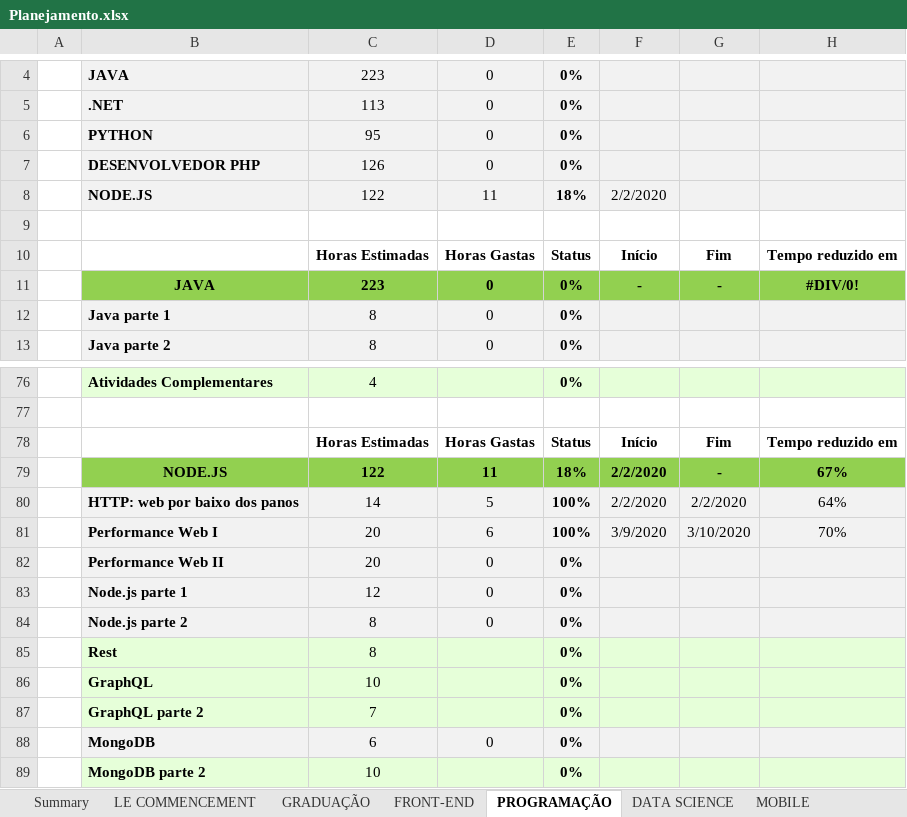
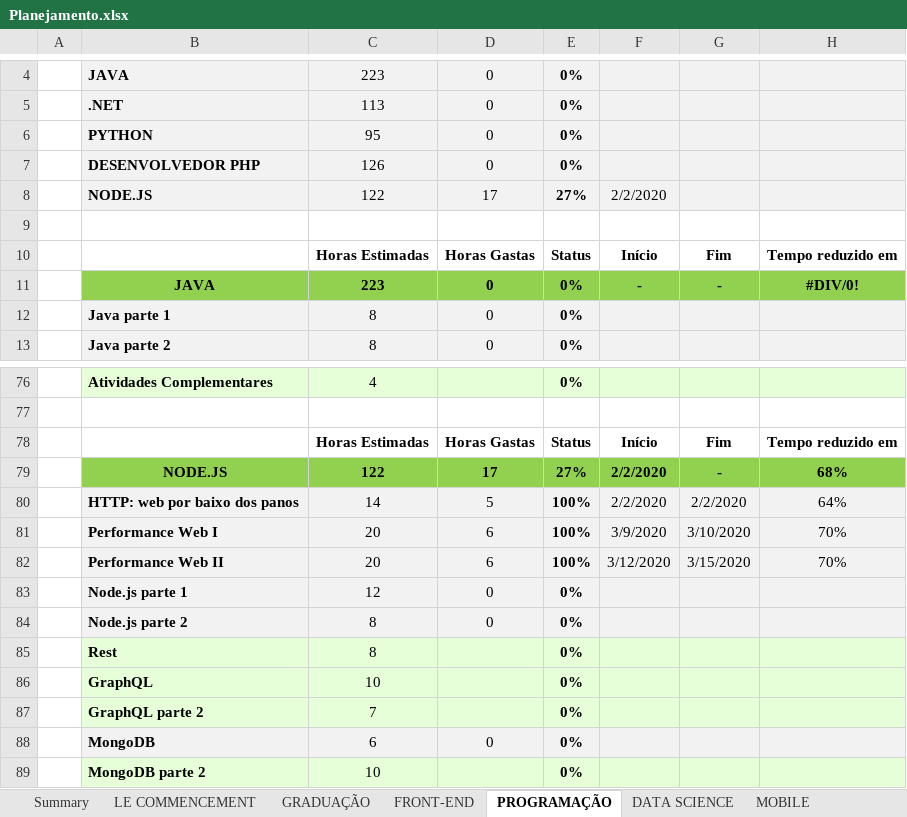
Before and after one commit to GFGandorphi/alura, an Excel workbook: Planejamento.xlsx, sheet PROGRAMAÇÃO, drawn as a sheet; only a part is shown, gaps mark what is left out; values as stored, in another font and other column widths than the file's, no borders; conditional formats not drawn; removed rows and columns are numbered as before the commit, all else as after; the diff names each change by its address in the sheet, - before the commit and + after, or states it on an @@ line.

Commit message:
UPD: Enf of course Web Performance part 2 and HTML and CSS formation

```diff
--- a/Planejamento.xlsx (sheet PROGRAMAÇÃO)
+++ b/Planejamento.xlsx (sheet PROGRAMAÇÃO)
-D8: 11
+D8: 17
-E8: 18%
+E8: 27%
-D79: 11
+D79: 17
-E79: 18%
+E79: 27%
-H79: 67%
+H79: 68%
-row 82:  | Performance Web II | 20 | 0 | 0%
+row 82:  | Performance Web II | 20 | 6 | 100% | 3/12/2020 | 3/15/2020 | 70%
```
Also changed, not shown: sheet FRONT-END, sheet Summary, 2 other files.
